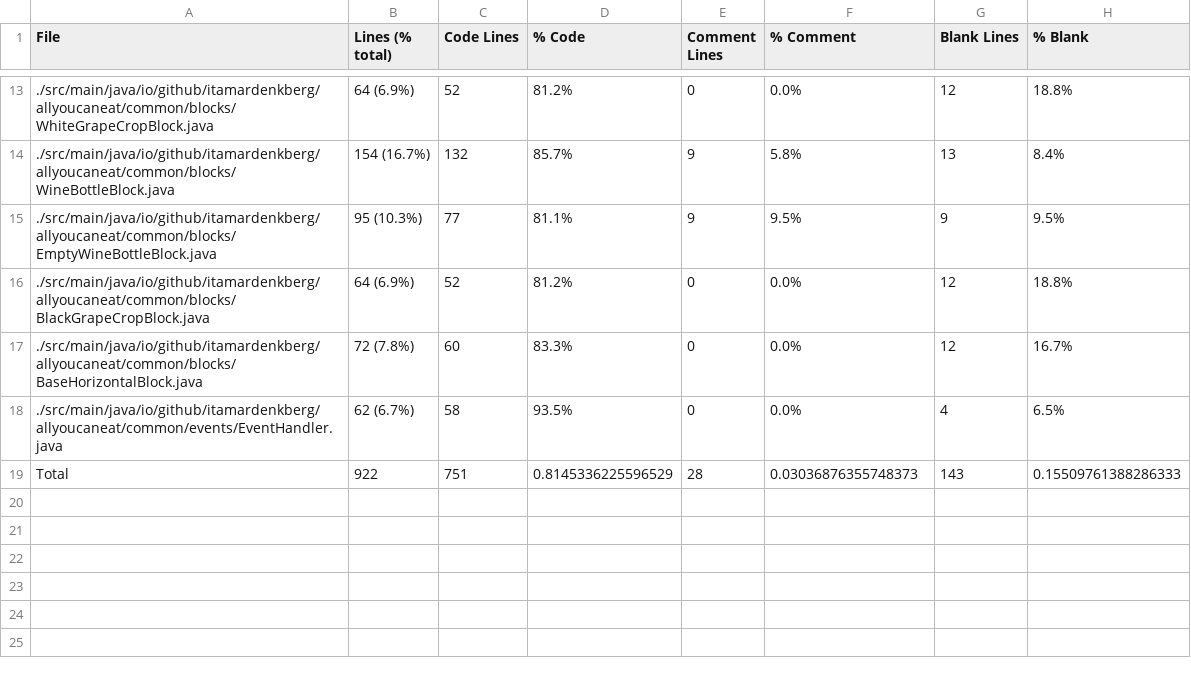
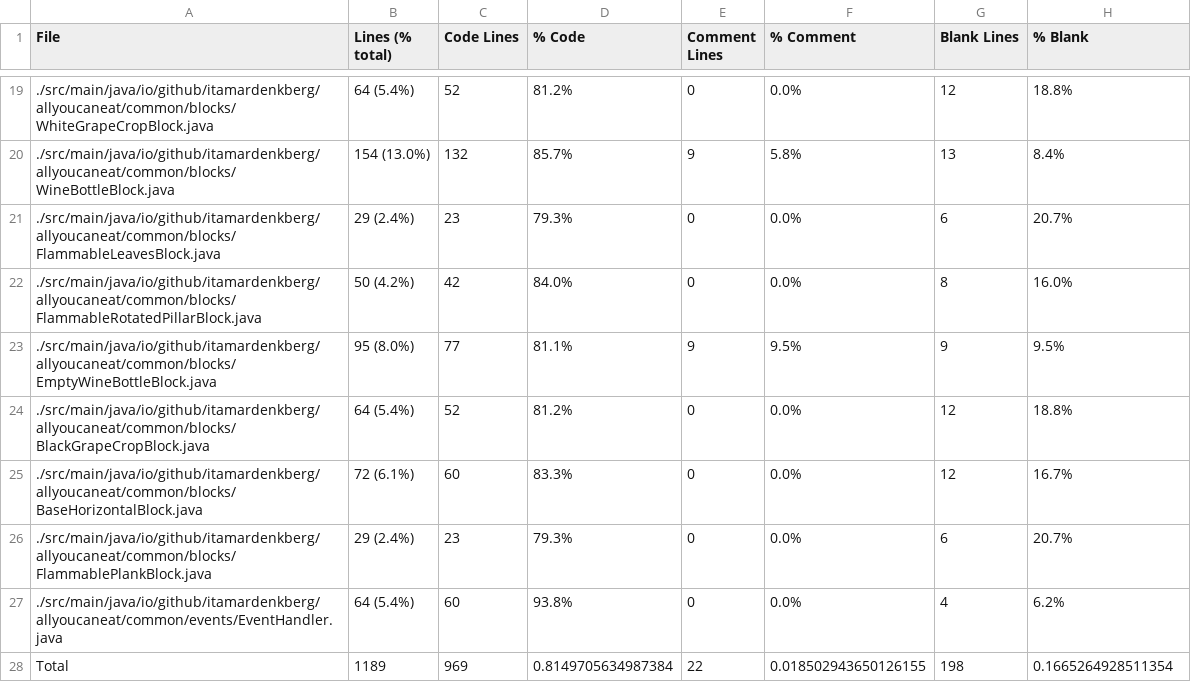
Before and after one commit to ItamarDenkberg/All-You-Can-Eat, a CSV file: Statistic.csv, drawn as a sheet; only a part is shown, gaps mark what is left out; the diff covers the shown part only.

```diff
--- a/Statistic.csv
+++ b/Statistic.csv
@@ -13,7 +19,10 @@ File,Lines (% total),Code Lines,% Code,Comment Lines,% Comment,Blank Lines,% Bla
-./src/main/java/io/github/itamardenkberg/allyoucaneat/common/blocks/WhiteGrapeCropBlock.java,64 (6.9%),52,81.2%,0,0.0%,12,18.8%
-./src/main/java/io/github/itamardenkberg/allyoucaneat/common/blocks/WineBottleBlock.java,154 (16.7%),132,85.7%,9,5.8%,13,8.4%
-./src/main/java/io/github/itamardenkberg/allyoucaneat/common/blocks/EmptyWineBottleBlock.java,95 (10.3%),77,81.1%,9,9.5%,9,9.5%
-./src/main/java/io/github/itamardenkberg/allyoucaneat/common/blocks/BlackGrapeCropBlock.java,64 (6.9%),52,81.2%,0,0.0%,12,18.8%
-./src/main/java/io/github/itamardenkberg/allyoucaneat/common/blocks/BaseHorizontalBlock.java,72 (7.8%),60,83.3%,0,0.0%,12,16.7%
-./src/main/java/io/github/itamardenkberg/allyoucaneat/common/events/EventHandler.java,62 (6.7%),58,93.5%,0,0.0%,4,6.5%
-Total,922,751,0.8145336225596529,28,0.03036876355748373,143,0.15509761388286333
+./src/main/java/io/github/itamardenkberg/allyoucaneat/common/blocks/WhiteGrapeCropBlock.java,64 (5.4%),52,81.2%,0,0.0%,12,18.8%
+./src/main/java/io/github/itamardenkberg/allyoucaneat/common/blocks/WineBottleBlock.java,154 (13.0%),132,85.7%,9,5.8%,13,8.4%
+./src/main/java/io/github/itamardenkberg/allyoucaneat/common/blocks/FlammableLeavesBlock.java,29 (2.4%),23,79.3%,0,0.0%,6,20.7%
+./src/main/java/io/github/itamardenkberg/allyoucaneat/common/blocks/FlammableRotatedPillarBlock.java,50 (4.2%),42,84.0%,0,0.0%,8,16.0%
+./src/main/java/io/github/itamardenkberg/allyoucaneat/common/blocks/EmptyWineBottleBlock.java,95 (8.0%),77,81.1%,9,9.5%,9,9.5%
+./src/main/java/io/github/itamardenkberg/allyoucaneat/common/blocks/BlackGrapeCropBlock.java,64 (5.4%),52,81.2%,0,0.0%,12,18.8%
+./src/main/java/io/github/itamardenkberg/allyoucaneat/common/blocks/BaseHorizontalBlock.java,72 (6.1%),60,83.3%,0,0.0%,12,16.7%
+./src/main/java/io/github/itamardenkberg/allyoucaneat/common/blocks/FlammablePlankBlock.java,29 (2.4%),23,79.3%,0,0.0%,6,20.7%
+./src/main/java/io/github/itamardenkberg/allyoucaneat/common/events/EventHandler.java,64 (5.4%),60,93.8%,0,0.0%,4,6.2%
+Total,1189,969,0.8149705634987384,22,0.018502943650126155,198,0.1665264928511354
```
Also changed, not shown: 6 added rows and 26 edited cells elsewhere in this file, 15 other files.
